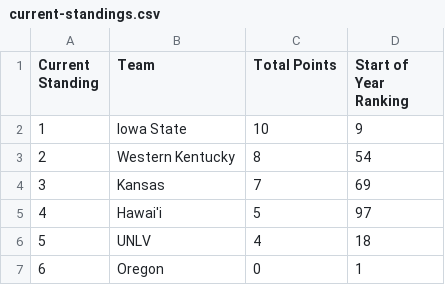
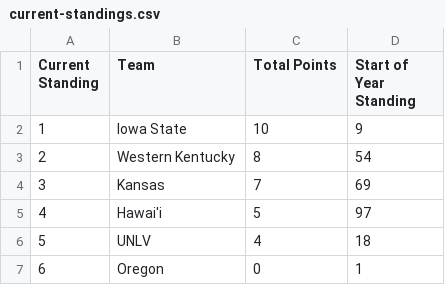
Before and after one commit to skous2/merit-based-standings, a CSV file: current-standings.csv, drawn as a sheet; only a part is shown.

```diff
--- a/current-standings.csv
+++ b/current-standings.csv
@@ -1,2 +1,2 @@
-Current Standing,Team,Total Points,Start of Year Ranking
+Current Standing,Team,Total Points,Start of Year Standing
 1,Iowa State,10,9
```
Also changed, not shown: 2024-comparison.csv, 2 other files.
